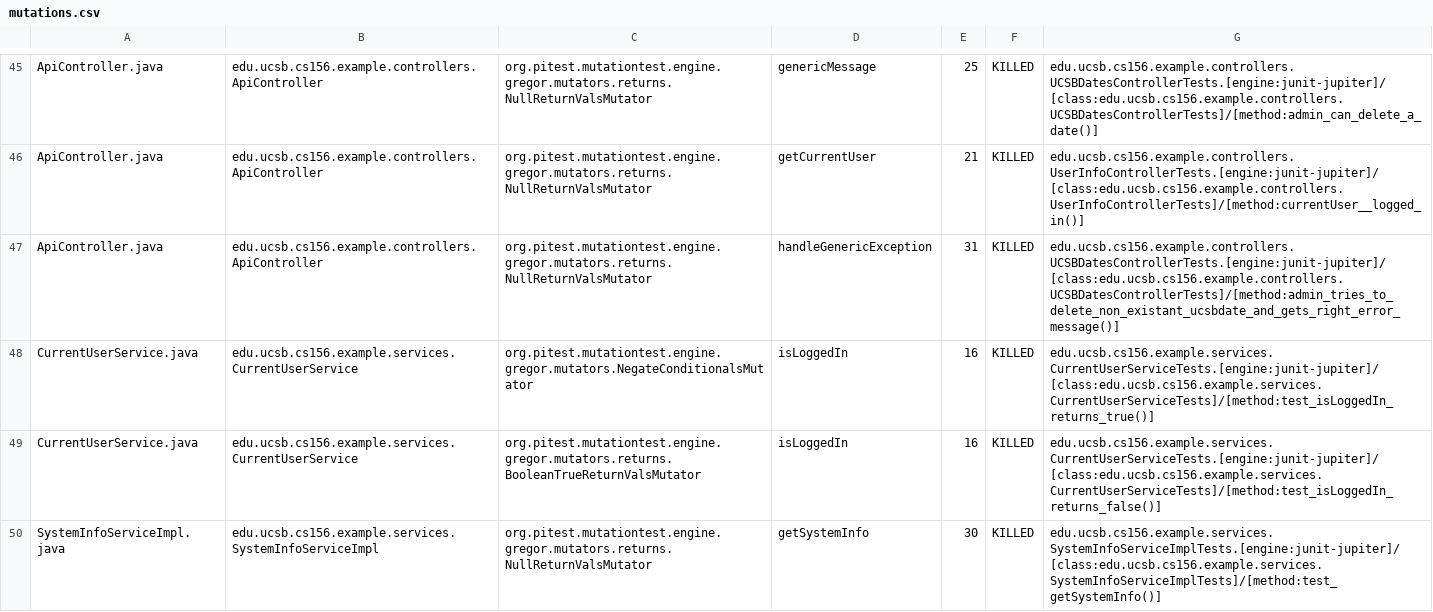
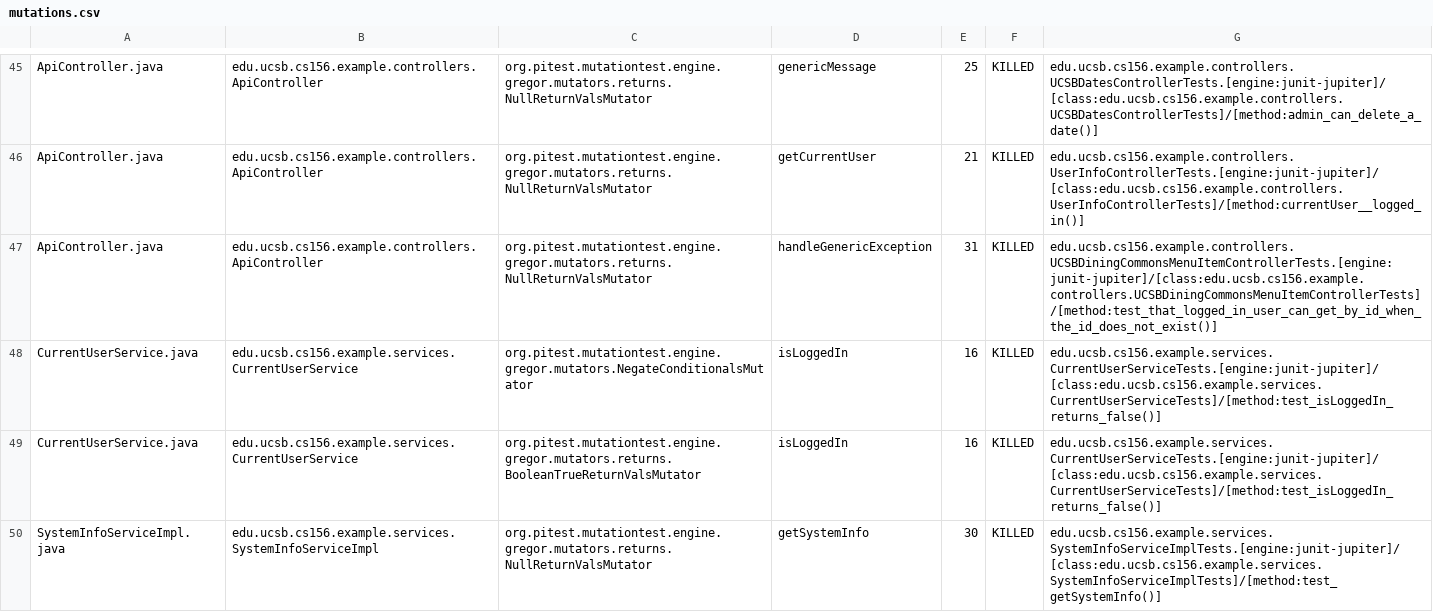
Before and after one commit to ucsb-cs156-w24/team02-w24-7pm-3, a CSV file: prs/50/pitest/mutations.csv, drawn as a sheet; only a part is shown, gaps mark what is left out.

Commit message:
Deploying to gh-pages from @ ucsb-cs156-w24/team02-w24-7pm-3@35be3880672d674631a5462bfdd3283d6968b7e6 🚀

```diff
--- a/prs/50/pitest/mutations.csv
+++ b/prs/50/pitest/mutations.csv
@@ -46,4 +46,4 @@ ApiController.java,edu.ucsb.cs156.example.controllers.ApiController,org.pitest.m
 ApiController.java,edu.ucsb.cs156.example.controllers.ApiController,org.pitest.mutationtest.engine.gregor.mutators.returns.NullReturnValsMutator,getCurrentUser,21,KILLED,edu.ucsb.cs156.example.controllers.UserInfoControllerTests.[engine:junit-jupiter]/[class:edu.ucsb.cs156.example.controllers.UserInfoControllerTests]/[method:currentUser__logged_in()]
-ApiController.java,edu.ucsb.cs156.example.controllers.ApiController,org.pitest.mutationtest.engine.gregor.mutators.returns.NullReturnValsMutator,handleGenericException,31,KILLED,edu.ucsb.cs156.example.controllers.UCSBDatesControllerTests.[engine:junit-jupiter]/[class:edu.ucsb.cs156.example.controllers.UCSBDatesControllerTests]/[method:admin_tries_to_delete_non_existant_ucsbdate_and_gets_right_error_message()]
-CurrentUserService.java,edu.ucsb.cs156.example.services.CurrentUserService,org.pitest.mutationtest.engine.gregor.mutators.NegateConditionalsMutator,isLoggedIn,16,KILLED,edu.ucsb.cs156.example.services.CurrentUserServiceTests.[engine:junit-jupiter]/[class:edu.ucsb.cs156.example.services.CurrentUserServiceTests]/[method:test_isLoggedIn_returns_true()]
+ApiController.java,edu.ucsb.cs156.example.controllers.ApiController,org.pitest.mutationtest.engine.gregor.mutators.returns.NullReturnValsMutator,handleGenericException,31,KILLED,edu.ucsb.cs156.example.controllers.UCSBDiningCommonsMenuItemControllerTests.[engine:junit-jupiter]/[class:edu.ucsb.cs156.example.controllers.UCSBDiningCommonsMenuItemControllerTests]/[method:test_that_logged_in_user_can_get_by_id_when_the_id_does_not_exist()]
+CurrentUserService.java,edu.ucsb.cs156.example.services.CurrentUserService,org.pitest.mutationtest.engine.gregor.mutators.NegateConditionalsMutator,isLoggedIn,16,KILLED,edu.ucsb.cs156.example.services.CurrentUserServiceTests.[engine:junit-jupiter]/[class:edu.ucsb.cs156.example.services.CurrentUserServiceTests]/[method:test_isLoggedIn_returns_false()]
 CurrentUserService.java,edu.ucsb.cs156.example.services.CurrentUserService,org.pitest.mutationtest.engine.gregor.mutators.returns.BooleanTrueReturnValsMutator,isLoggedIn,16,KILLED,edu.ucsb.cs156.example.services.CurrentUserServiceTests.[engine:junit-jupiter]/[class:edu.ucsb.cs156.example.services.CurrentUserServiceTests]/[method:test_isLoggedIn_returns_false()]
```
Also changed, not shown: 12 other files.
